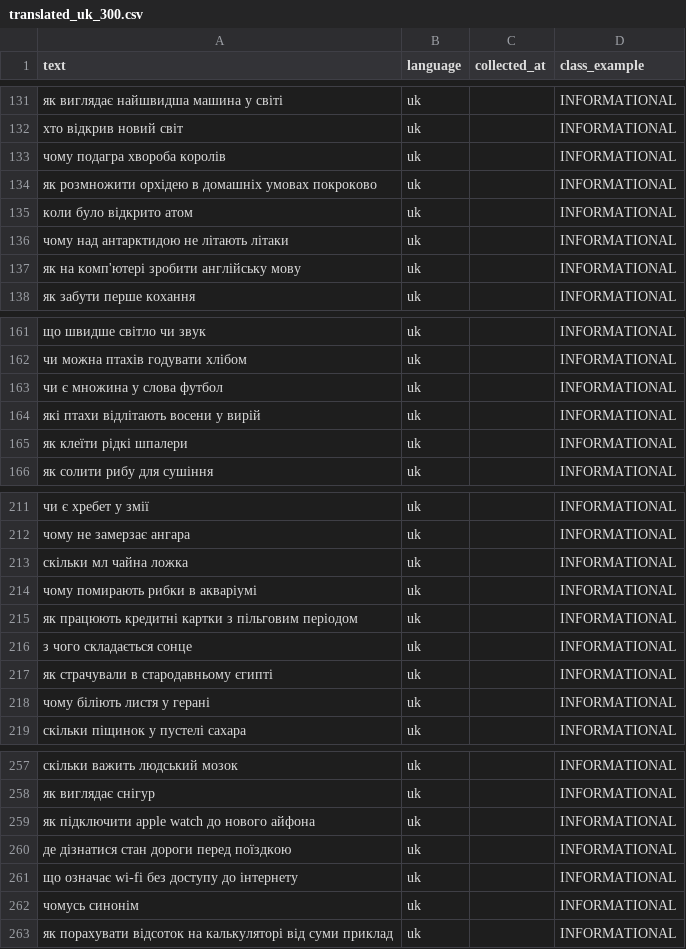
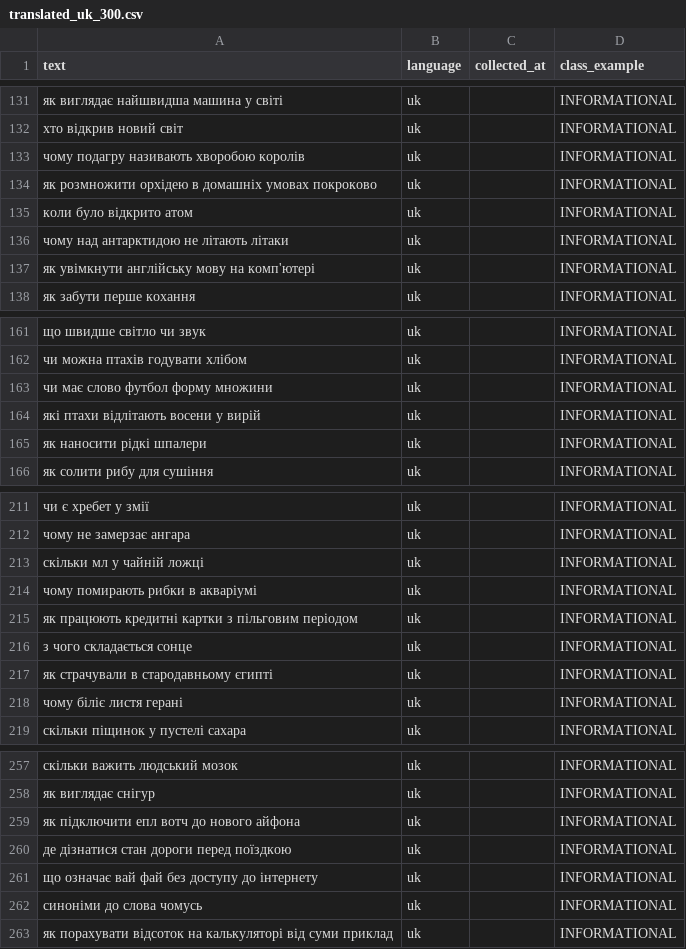
Before and after one commit to razumkovDm/traning, a CSV file: TranslationQueue/INFORMATIONAL/translated_uk_300.csv, drawn as a sheet; only a part is shown, gaps mark what is left out; the diff covers the shown part only.

Commit message:
Fix Ukrainian INFORMATIONAL search queries after QA (20 targeted corrections)

```diff
--- a/TranslationQueue/INFORMATIONAL/translated_uk_300.csv
+++ b/TranslationQueue/INFORMATIONAL/translated_uk_300.csv
@@ -132,3 +132,3 @@ text;language;collected_at;class_example
 хто відкрив новий світ;uk;;INFORMATIONAL
-чому подагра хвороба королів;uk;;INFORMATIONAL
+чому подагру називають хворобою королів;uk;;INFORMATIONAL
 як розмножити орхідею в домашніх умовах покроково;uk;;INFORMATIONAL
@@ -136,3 +136,3 @@ text;language;collected_at;class_example
 чому над антарктидою не літають літаки;uk;;INFORMATIONAL
-як на комп'ютері зробити англійську мову;uk;;INFORMATIONAL
+як увімкнути англійську мову на комп'ютері;uk;;INFORMATIONAL
 як забути перше кохання;uk;;INFORMATIONAL
@@ -162,5 +162,5 @@ text;language;collected_at;class_example
 чи можна птахів годувати хлібом;uk;;INFORMATIONAL
-чи є множина у слова футбол;uk;;INFORMATIONAL
+чи має слово футбол форму множини;uk;;INFORMATIONAL
 які птахи відлітають восени у вирій;uk;;INFORMATIONAL
-як клеїти рідкі шпалери;uk;;INFORMATIONAL
+як наносити рідкі шпалери;uk;;INFORMATIONAL
 як солити рибу для сушіння;uk;;INFORMATIONAL
@@ -212,3 +212,3 @@ text;language;collected_at;class_example
 чому не замерзає ангара;uk;;INFORMATIONAL
-скільки мл чайна ложка;uk;;INFORMATIONAL
+скільки мл у чайній ложці;uk;;INFORMATIONAL
 чому помирають рибки в акваріумі;uk;;INFORMATIONAL
@@ -217,3 +217,3 @@ text;language;collected_at;class_example
 як страчували в стародавньому єгипті;uk;;INFORMATIONAL
-чому біліють листя у герані;uk;;INFORMATIONAL
+чому біліє листя герані;uk;;INFORMATIONAL
 скільки піщинок у пустелі сахара;uk;;INFORMATIONAL
@@ -258,6 +258,6 @@ text;language;collected_at;class_example
 як виглядає снігур;uk;;INFORMATIONAL
-як підключити apple watch до нового айфона;uk;;INFORMATIONAL
+як підключити епл вотч до нового айфона;uk;;INFORMATIONAL
 де дізнатися стан дороги перед поїздкою;uk;;INFORMATIONAL
-що означає wi-fi без доступу до інтернету;uk;;INFORMATIONAL
-чомусь синонім;uk;;INFORMATIONAL
+що означає вай фай без доступу до інтернету;uk;;INFORMATIONAL
+синоніми до слова чомусь;uk;;INFORMATIONAL
 як порахувати відсоток на калькуляторі від суми приклад;uk;;INFORMATIONAL
```
Also changed, not shown: 11 edited cells elsewhere in this file.
